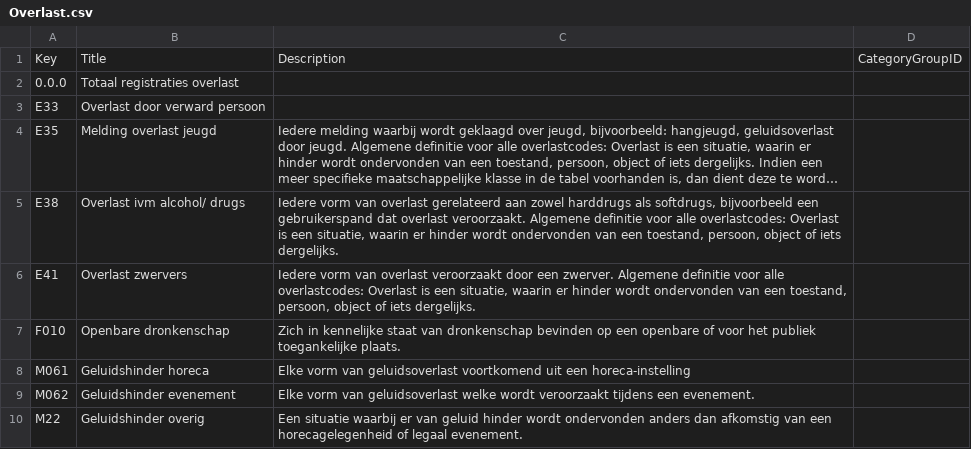
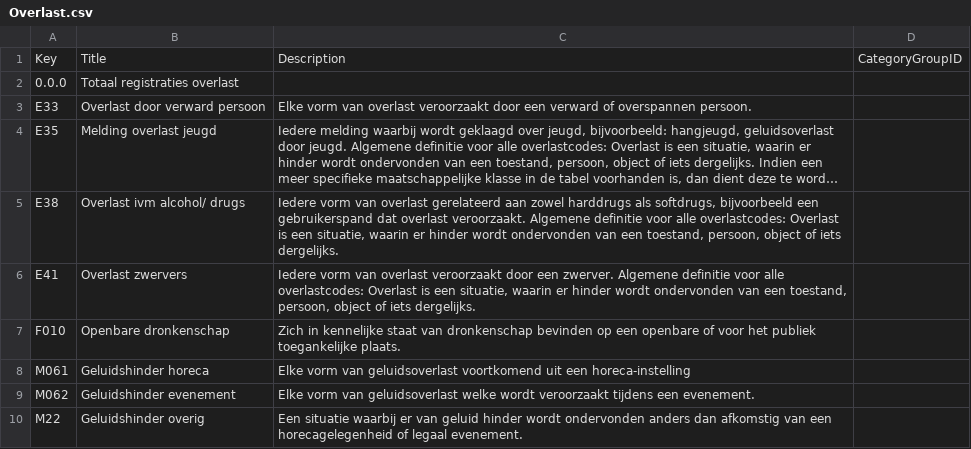
Before and after one commit to bernasco/staat_van_de_misdaad, a CSV file: data/Overlast.csv, drawn as a sheet; long unchanged cells end in …; the diff names each change by its address in the sheet, - before the commit and + after, or states it on an @@ line.

```diff
--- a/data/Overlast.csv
+++ b/data/Overlast.csv
-C3: (empty)
+C3: Elke vorm van overlast veroorzaakt door een verward of overspannen persoon.
```
Also changed, not shown: data/SoortMisdrijf.csv, 11 other files.
